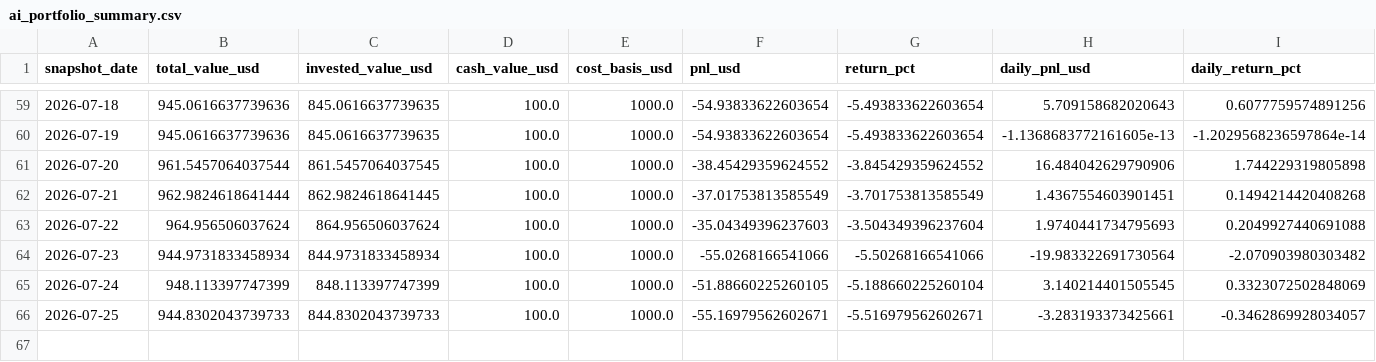
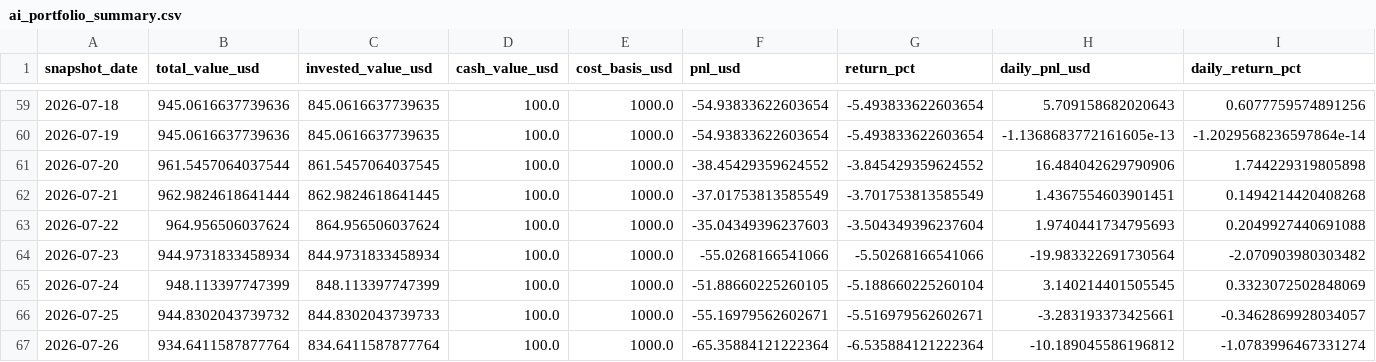
Before and after one commit to linjiw/quant-learn, a CSV file: data/portfolio/ai_portfolio_summary.csv, drawn as a sheet; only a part is shown, gaps mark what is left out; rows hold the shown columns only; the diff names each change by its address in the sheet, - before the commit and + after, or states it on an @@ line.

```diff
--- a/data/portfolio/ai_portfolio_summary.csv
+++ b/data/portfolio/ai_portfolio_summary.csv
-B66 (total_value_usd): 944.8302043739733
+B66 (total_value_usd): 944.8302043739732
+row 67: 2026-07-26 | 934.6411587877764 | 834.6411587877764 | 100.0 | 1000.0 | -65.35884121222364 | -6.535884121222364 | -10.189045586196812 | -1.0783996467331274
```
Also changed, not shown: data/portfolio/ai_portfolio_snapshots.csv.
